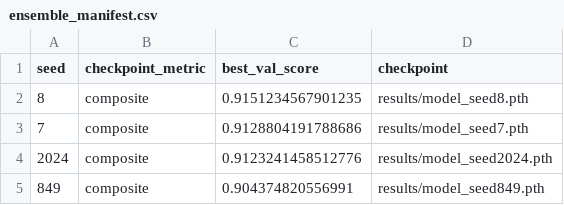
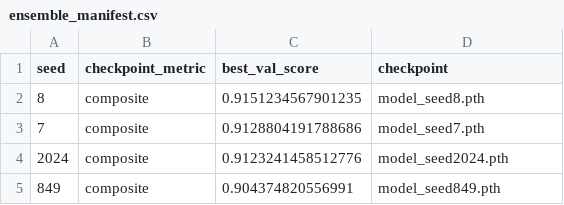
Before and after one commit to jcvilar19/heart-scan-helper, a CSV file: model_training/notebooks/results/ensemble_manifest.csv, drawn as a sheet.

Commit message:
added connection functionality
ui and model connectivity

```diff
--- a/model_training/notebooks/results/ensemble_manifest.csv
+++ b/model_training/notebooks/results/ensemble_manifest.csv
@@ -1,5 +1,5 @@
 seed,checkpoint_metric,best_val_score,checkpoint
-8,composite,0.9151234567901235,results/model_seed8.pth
-7,composite,0.9128804191788686,results/model_seed7.pth
-2024,composite,0.9123241458512776,results/model_seed2024.pth
-849,composite,0.904374820556991,results/model_seed849.pth
+8,composite,0.9151234567901235,model_seed8.pth
+7,composite,0.9128804191788686,model_seed7.pth
+2024,composite,0.9123241458512776,model_seed2024.pth
+849,composite,0.904374820556991,model_seed849.pth
```
Also changed, not shown: 3 other files.
